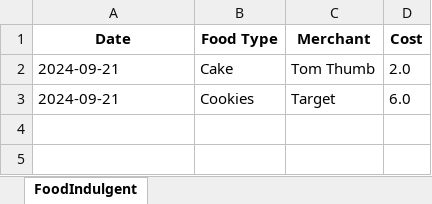
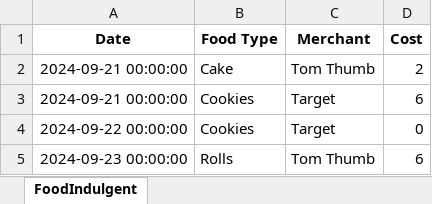
Before and after one commit to cjskalla/TrackerCS, an Excel workbook: Trackers/FoodIndulgentDB.xlsx, sheet FoodIndulgent, drawn as a sheet; values as stored, in another font and other column widths than the file's, no borders; the diff names each change by its address in the sheet, - before the commit and + after, or states it on an @@ line.

```diff
--- a/Trackers/FoodIndulgentDB.xlsx (sheet FoodIndulgent)
+++ b/Trackers/FoodIndulgentDB.xlsx (sheet FoodIndulgent)
-A2:A3 (Date): 2024-09-21
+A2:A3 (Date): 2024-09-21 00:00:00
-D2 (Cost): 2.0
+D2 (Cost): 2
-D3 (Cost): 6.0
+D3 (Cost): 6
+row 4: 2024-09-22 00:00:00 | Cookies | Target | 0
+row 5: 2024-09-23 00:00:00 | Rolls | Tom Thumb | 6
```
Also changed, not shown: 1 other file.
